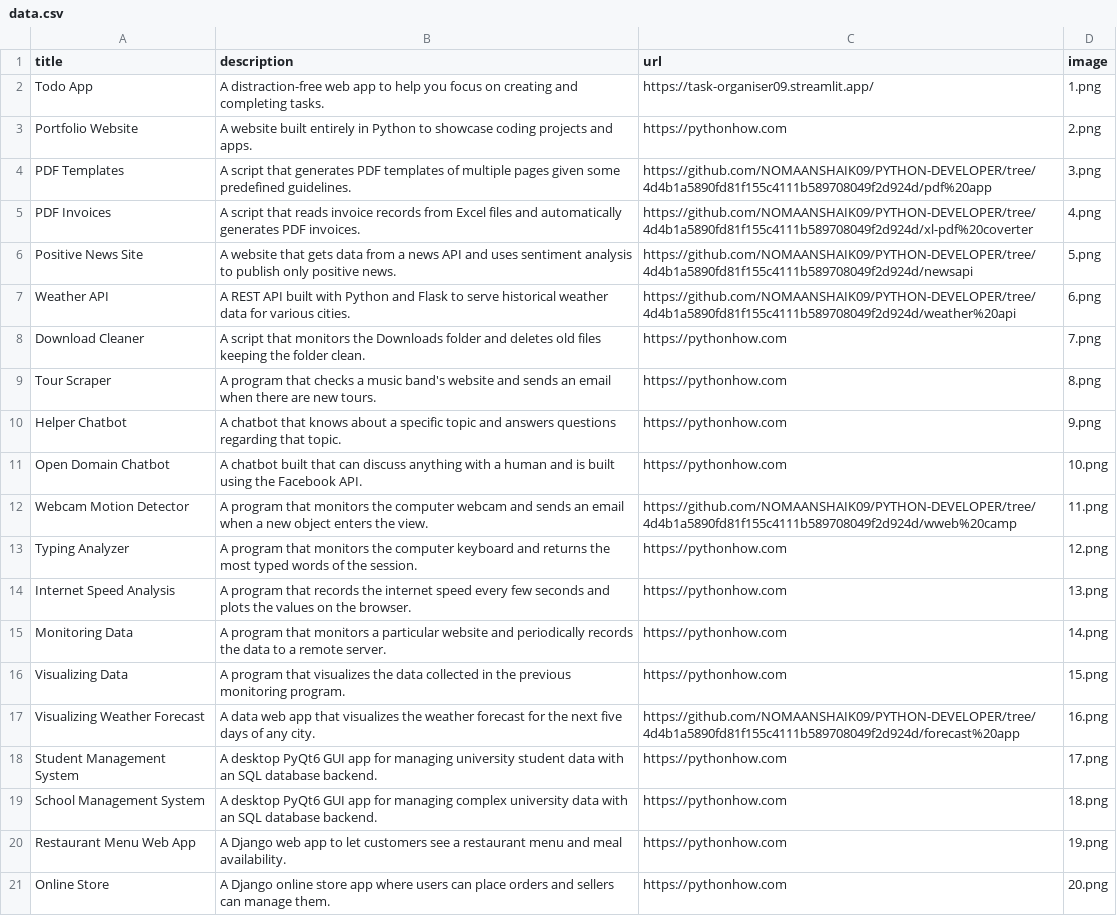
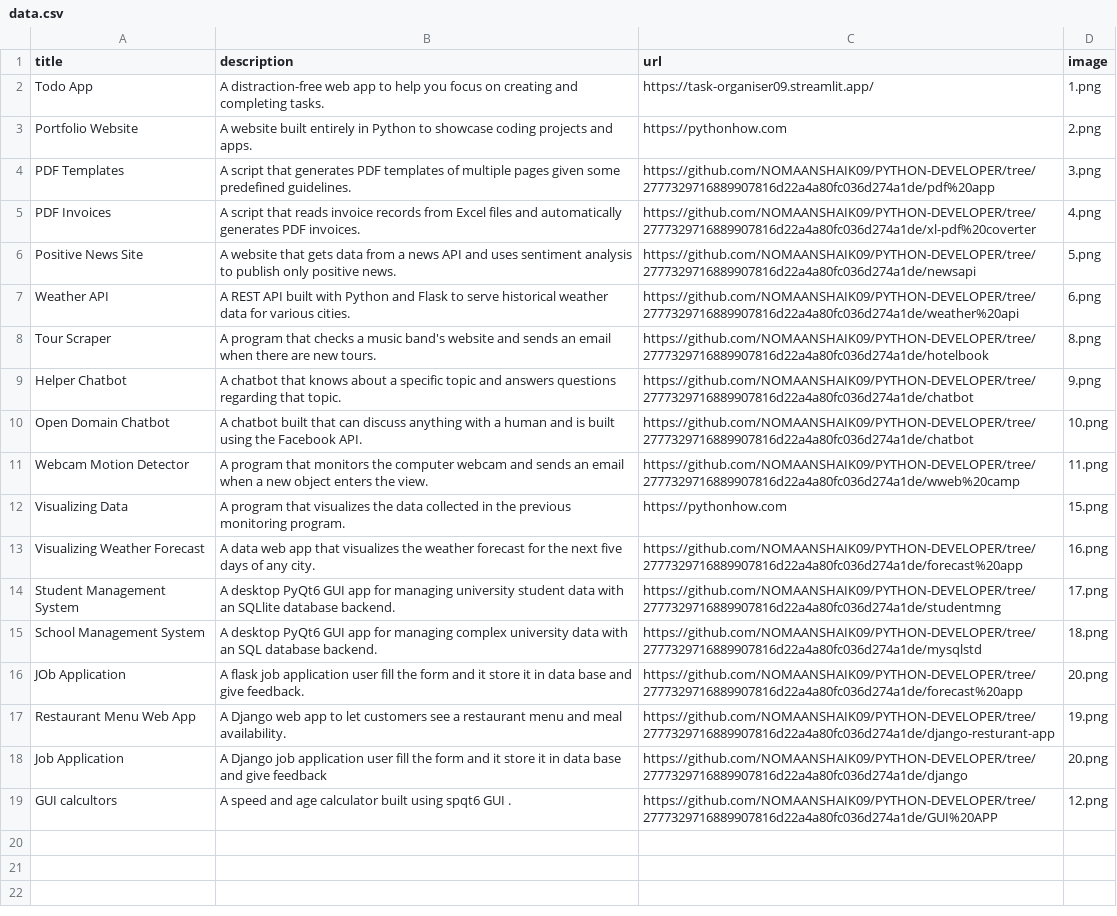
Before and after one commit to NOMAANSHAIK09/python-potfolio, a CSV file: data.csv, drawn as a sheet; removed rows and columns are numbered as before the commit, all else as after; the diff names each change by its address in the sheet, - before the commit and + after, or states it on an @@ line.

Commit message:
Update project entries in data.csv
Updated project entries with new links and descriptions, added new projects including Job Application and GUI calculators.

```diff
--- a/data.csv
+++ b/data.csv
-C4 (url): https://github.com/NOMAANSHAIK09/PYTHON-DEVELOPER/tree/4d4b1a5890fd81f155c4111b589708049f2d924d/pdf%20app
+C4 (url): https://github.com/NOMAANSHAIK09/PYTHON-DEVELOPER/tree/2777329716889907816d22a4a80fc036d274a1de/pdf%20app
-C5 (url): https://github.com/NOMAANSHAIK09/PYTHON-DEVELOPER/tree/4d4b1a5890fd81f155c4111b589708049f2d924d/xl-pdf%20coverter
+C5 (url): https://github.com/NOMAANSHAIK09/PYTHON-DEVELOPER/tree/2777329716889907816d22a4a80fc036d274a1de/xl-pdf%20coverter
-C6 (url): https://github.com/NOMAANSHAIK09/PYTHON-DEVELOPER/tree/4d4b1a5890fd81f155c4111b589708049f2d924d/newsapi
+C6 (url): https://github.com/NOMAANSHAIK09/PYTHON-DEVELOPER/tree/2777329716889907816d22a4a80fc036d274a1de/newsapi
-C7 (url): https://github.com/NOMAANSHAIK09/PYTHON-DEVELOPER/tree/4d4b1a5890fd81f155c4111b589708049f2d924d/weather%20api
+C7 (url): https://github.com/NOMAANSHAIK09/PYTHON-DEVELOPER/tree/2777329716889907816d22a4a80fc036d274a1de/weather%20api
-row 8: Download Cleaner | A script that monitors the Downloads folder and deletes old files keeping the folder clean. | https://pythonhow.com | 7.png
-C8 (url): https://pythonhow.com
+C8 (url): https://github.com/NOMAANSHAIK09/PYTHON-DEVELOPER/tree/2777329716889907816d22a4a80fc036d274a1de/hotelbook
-C9:C10 (url): https://pythonhow.com
+C9:C10 (url): https://github.com/NOMAANSHAIK09/PYTHON-DEVELOPER/tree/2777329716889907816d22a4a80fc036d274a1de/chatbot
-C11 (url): https://github.com/NOMAANSHAIK09/PYTHON-DEVELOPER/tree/4d4b1a5890fd81f155c4111b589708049f2d924d/wweb%20camp
+C11 (url): https://github.com/NOMAANSHAIK09/PYTHON-DEVELOPER/tree/2777329716889907816d22a4a80fc036d274a1de/wweb%20camp
-row 13: Typing Analyzer | A program that monitors the computer keyboard and returns the most typed words of the session. | https://pythonhow.com | 12.png
-row 14: Internet Speed Analysis | A program that records the internet speed every few seconds and plots the values on the browser. | https://pythonhow.com | 13.png
-row 15: Monitoring Data | A program that monitors a particular website and periodically records the data to a remote server. | https://pythonhow.com | 14.png
-C13 (url): https://github.com/NOMAANSHAIK09/PYTHON-DEVELOPER/tree/4d4b1a5890fd81f155c4111b589708049f2d924d/forecast%20app
+C13 (url): https://github.com/NOMAANSHAIK09/PYTHON-DEVELOPER/tree/2777329716889907816d22a4a80fc036d274a1de/forecast%20app
-B14 (description): …with an SQL database backend.
+B14 (description): …with an SQLlite database backend.
-C14 (url): https://pythonhow.com
+C14 (url): https://github.com/NOMAANSHAIK09/PYTHON-DEVELOPER/tree/2777329716889907816d22a4a80fc036d274a1de/studentmng
-C15 (url): https://pythonhow.com
+C15 (url): https://github.com/NOMAANSHAIK09/PYTHON-DEVELOPER/tree/2777329716889907816d22a4a80fc036d274a1de/mysqlstd
+row 16: JOb Application | A flask job application user fill the form and it store it in data base and give feedback. | https://github.com/NOMAANSHAIK09/PYTHON-DEVELOPER/tree/2777329716889907816d22a4a80fc036d274a1de/forecast%20app | 20.png
-C17 (url): https://pythonhow.com
+C17 (url): https://github.com/NOMAANSHAIK09/PYTHON-DEVELOPER/tree/2777329716889907816d22a4a80fc036d274a1de/django-resturant-app
-row 21: Online Store | A Django online store app where users can place orders and sellers can manage them. | https://pythonhow.com | 20.png
+row 18: Job Application | A Django job application user fill the form and it store it in data base and give feedback | https://github.com/NOMAANSHAIK09/PYTHON-DEVELOPER/tree/2777329716889907816d22a4a80fc036d274a1de/django | 20.png
+row 19: GUI calcultors | A speed and age calculator built using spqt6 GUI . | https://github.com/NOMAANSHAIK09/PYTHON-DEVELOPER/tree/2777329716889907816d22a4a80fc036d274a1de/GUI%20APP | 12.png
```
